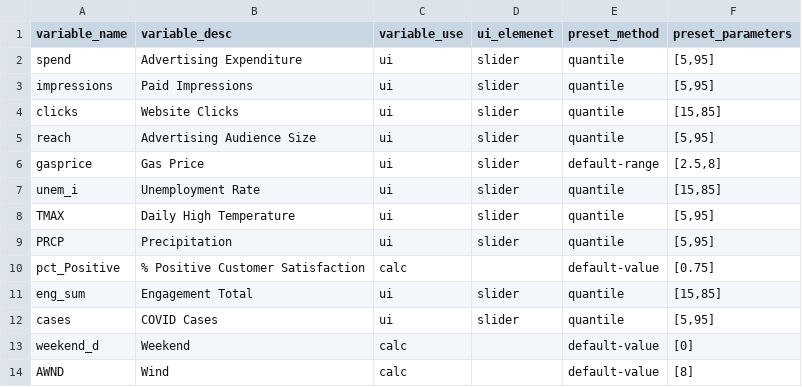
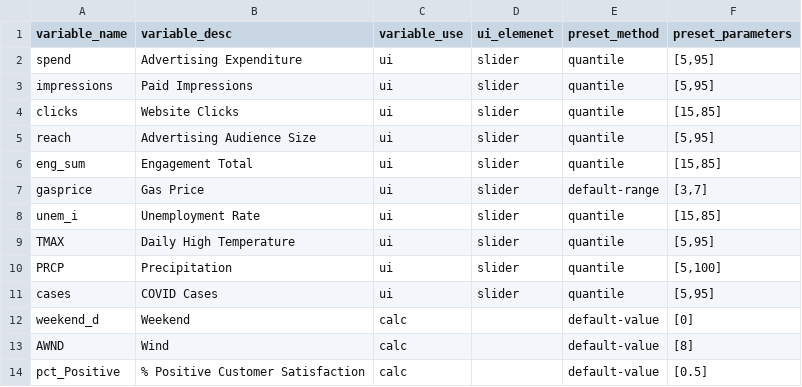
Before and after one commit to mortonanalytics/apvuTransit, a CSV file: data/config.csv, drawn as a sheet.

```diff
--- a/data/config.csv
+++ b/data/config.csv
@@ -5,8 +5,7 @@ clicks,Website Clicks,ui,slider,quantile,"[15,85]"
 reach,Advertising Audience Size,ui,slider,quantile,"[5,95]"
-gasprice,Gas Price,ui,slider,default-range,"[2.5,8]"
+eng_sum,Engagement Total,ui,slider,quantile,"[15,85]"
+gasprice,Gas Price,ui,slider,default-range,"[3,7]"
 unem_i,Unemployment Rate,ui,slider,quantile,"[15,85]"
 TMAX,Daily High Temperature,ui,slider,quantile,"[5,95]"
-PRCP,Precipitation,ui,slider,quantile,"[5,95]"
-pct_Positive,% Positive Customer Satisfaction,calc,,default-value,[0.75]
-eng_sum,Engagement Total,ui,slider,quantile,"[15,85]"
+PRCP,Precipitation,ui,slider,quantile,"[5,100]"
 cases,COVID Cases,ui,slider,quantile,"[5,95]"
@@ -14 +13,2 @@ weekend_d,Weekend,calc,,default-value,[0]
 AWND,Wind,calc,,default-value,[8]
+pct_Positive,% Positive Customer Satisfaction,calc,,default-value,[0.5]
```
Also changed, not shown: data/df_route_names.csv, 7 other files.
